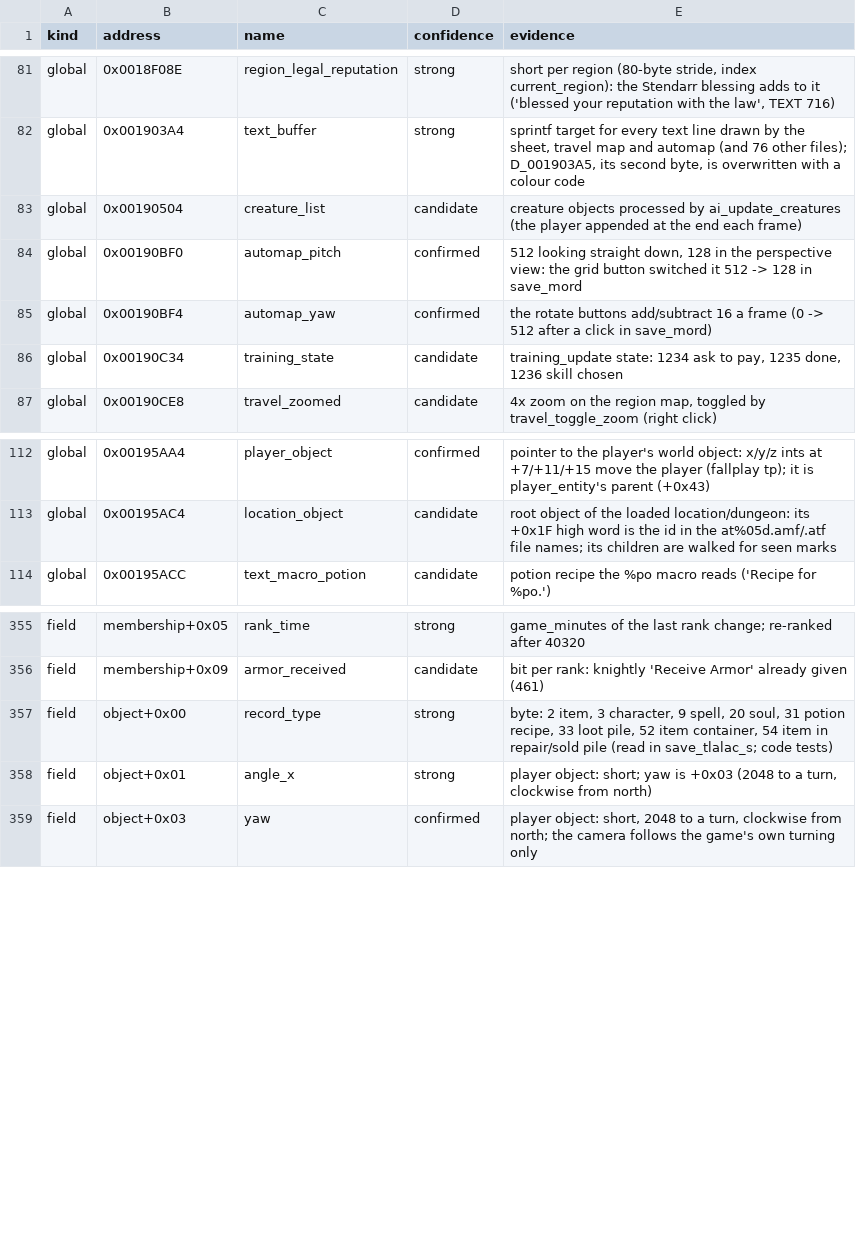
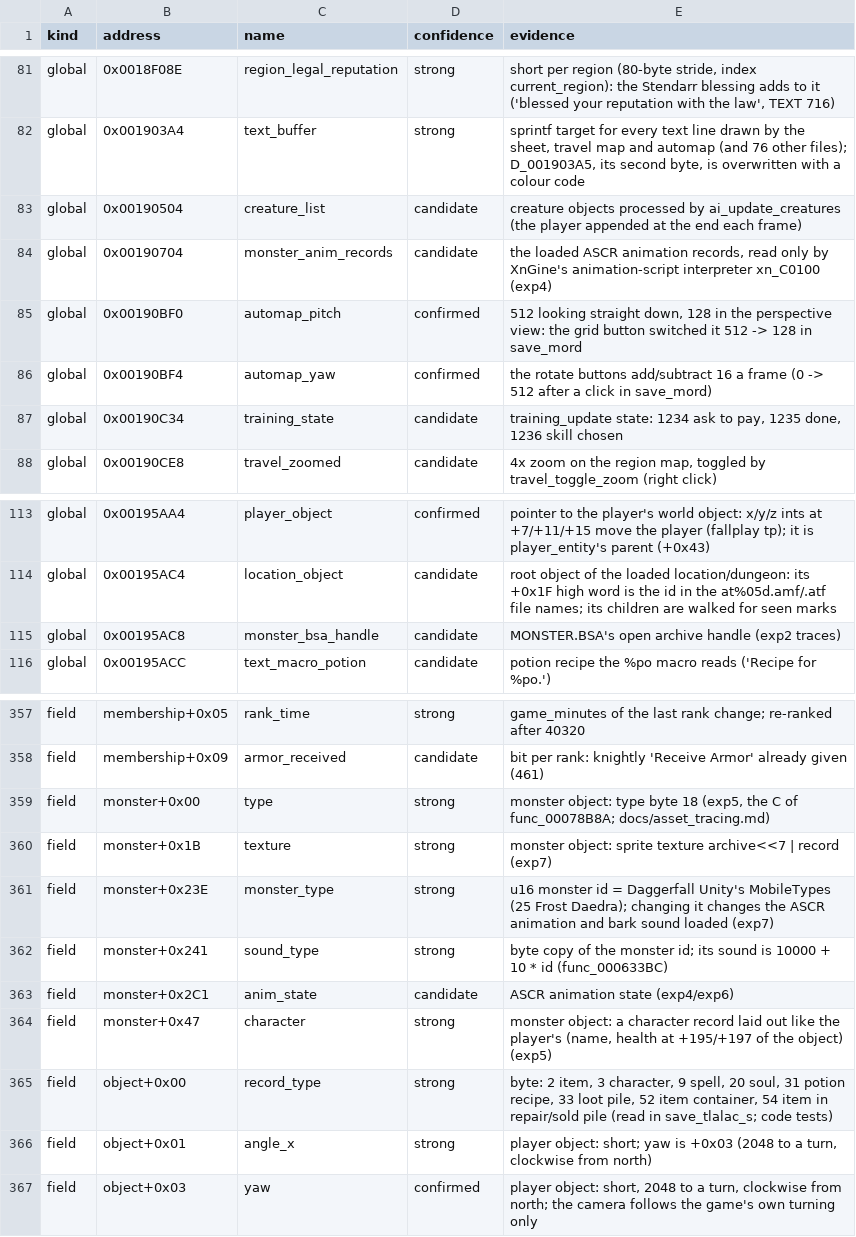
Before and after one commit to brotchie/daggerfall-decomp, a CSV file: config/names.csv, drawn as a sheet; only a part is shown, gaps mark what is left out; the diff names each change by its address in the sheet, - before the commit and + after, or states it on an @@ line.

```diff
--- a/config/names.csv
+++ b/config/names.csv
+row 84: global | 0x00190704 | monster_anim_records | candidate | the loaded ASCR animation records, read only by XnGine's animation-script interpreter xn_C0100 (exp4)
+row 115: global | 0x00195AC8 | monster_bsa_handle | candidate | MONSTER.BSA's open archive handle (exp2 traces)
+row 359: field | monster+0x00 | type | strong | monster object: type byte 18 (exp5, the C of func_00078B8A; docs/asset_tracing.md)
+row 360: field | monster+0x1B | texture | strong | monster object: sprite texture archive<<7 | record (exp7)
+row 361: field | monster+0x23E | monster_type | strong | u16 monster id = Daggerfall Unity's MobileTypes (25 Frost Daedra); changing it changes the ASCR animation and bark sound loaded (exp7)
+row 362: field | monster+0x241 | sound_type | strong | byte copy of the monster id; its sound is 10000 + 10 * id (func_000633BC)
+row 363: field | monster+0x2C1 | anim_state | candidate | ASCR animation state (exp4/exp6)
+row 364: field | monster+0x47 | character | strong | monster object: a character record laid out like the player's (name, health at +195/+197 of the object) (exp5)
```
Also changed, not shown: 2 other files.
